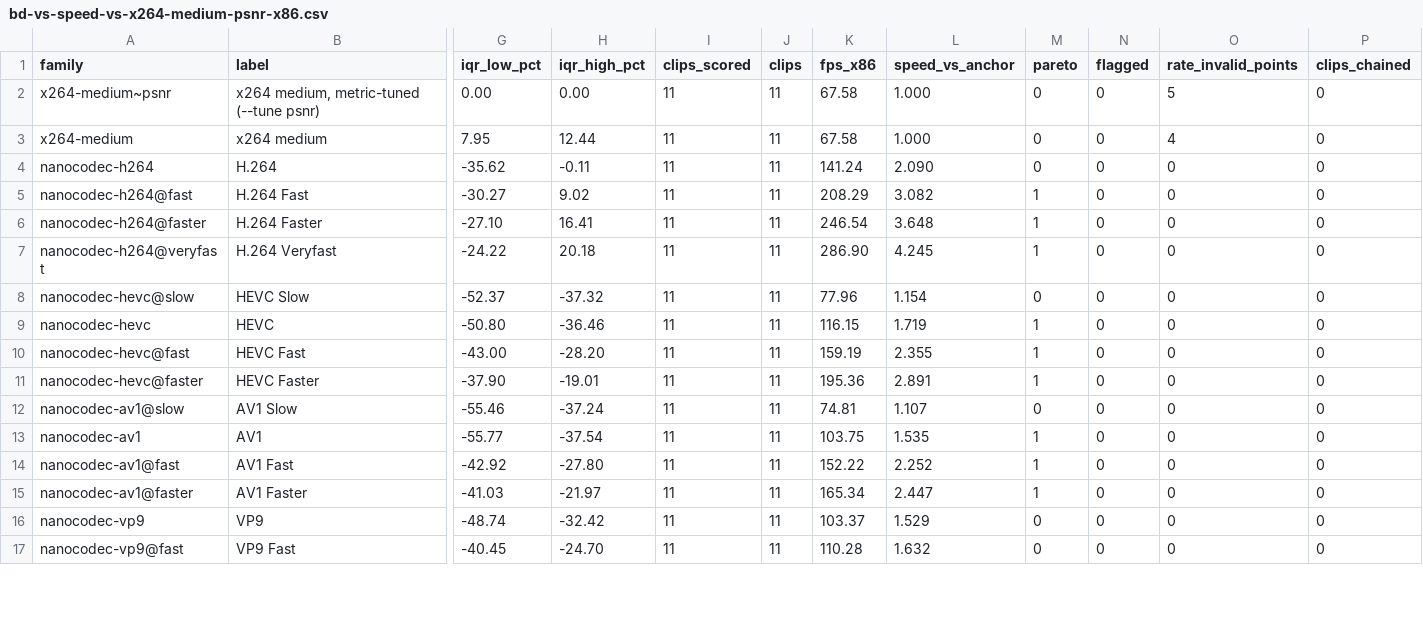
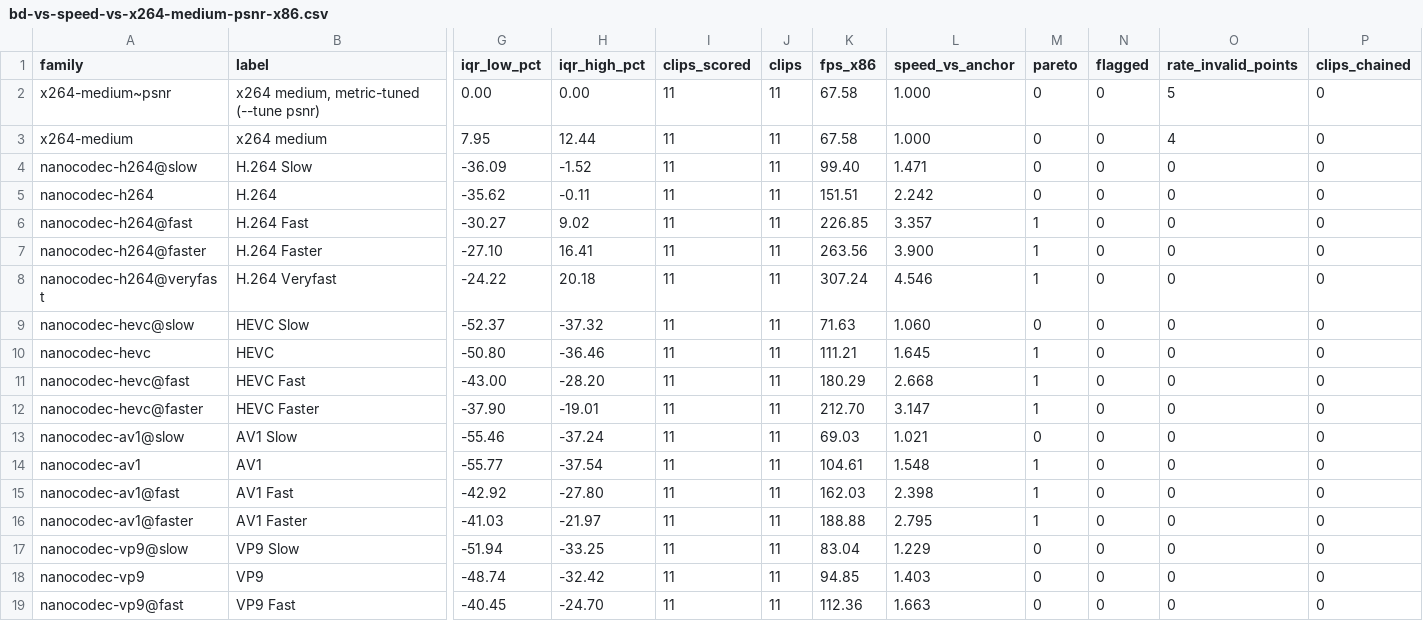
Before and after one commit to cribbinsb/nanocodec, a CSV file: docs/results/bd-vs-speed-vs-x264-medium-psnr-x86.csv, drawn as a sheet; only a part is shown, gaps mark what is left out; addresses are those after the commit; rows hold the shown columns only; the diff covers the shown part only; the diff names each change by its address in the sheet, - before the commit and + after, or states it on an @@ line.

```diff
--- a/docs/results/bd-vs-speed-vs-x264-medium-psnr-x86.csv
+++ b/docs/results/bd-vs-speed-vs-x264-medium-psnr-x86.csv
+row 4: nanocodec-h264@slow | H.264 Slow | -36.09 | -1.52 | 11 | 11 | 99.40 | 1.471 | 0 | 0 | 0 | 0
-K5 (fps_x86): 141.24
+K5 (fps_x86): 151.51
-L5 (speed_vs_anchor): 2.090
+L5 (speed_vs_anchor): 2.242
-K6 (fps_x86): 208.29
+K6 (fps_x86): 226.85
-L6 (speed_vs_anchor): 3.082
+L6 (speed_vs_anchor): 3.357
-K7 (fps_x86): 246.54
+K7 (fps_x86): 263.56
-L7 (speed_vs_anchor): 3.648
+L7 (speed_vs_anchor): 3.900
-K8 (fps_x86): 286.90
+K8 (fps_x86): 307.24
-L8 (speed_vs_anchor): 4.245
+L8 (speed_vs_anchor): 4.546
-K9 (fps_x86): 77.96
+K9 (fps_x86): 71.63
-L9 (speed_vs_anchor): 1.154
+L9 (speed_vs_anchor): 1.060
-K10 (fps_x86): 116.15
+K10 (fps_x86): 111.21
-L10 (speed_vs_anchor): 1.719
+L10 (speed_vs_anchor): 1.645
-K11 (fps_x86): 159.19
+K11 (fps_x86): 180.29
-L11 (speed_vs_anchor): 2.355
+L11 (speed_vs_anchor): 2.668
-K12 (fps_x86): 195.36
+K12 (fps_x86): 212.70
-L12 (speed_vs_anchor): 2.891
+L12 (speed_vs_anchor): 3.147
-K13 (fps_x86): 74.81
+K13 (fps_x86): 69.03
-L13 (speed_vs_anchor): 1.107
+L13 (speed_vs_anchor): 1.021
-K14 (fps_x86): 103.75
+K14 (fps_x86): 104.61
-L14 (speed_vs_anchor): 1.535
+L14 (speed_vs_anchor): 1.548
-K15 (fps_x86): 152.22
+K15 (fps_x86): 162.03
-L15 (speed_vs_anchor): 2.252
+L15 (speed_vs_anchor): 2.398
-K16 (fps_x86): 165.34
+K16 (fps_x86): 188.88
-L16 (speed_vs_anchor): 2.447
+L16 (speed_vs_anchor): 2.795
+row 17: nanocodec-vp9@slow | VP9 Slow | -51.94 | -33.25 | 11 | 11 | 83.04 | 1.229 | 0 | 0 | 0 | 0
-K18 (fps_x86): 103.37
+K18 (fps_x86): 94.85
-L18 (speed_vs_anchor): 1.529
+L18 (speed_vs_anchor): 1.403
-K19 (fps_x86): 110.28
+K19 (fps_x86): 112.36
-L19 (speed_vs_anchor): 1.632
+L19 (speed_vs_anchor): 1.663
```
Also changed, not shown: 1 added row and 16 edited cells elsewhere in this file, docs/results/bd-vs-speed-vs-x264-medium-psnr.csv, docs/results/bd-vs-speed-x86.csv, 12 other files.
